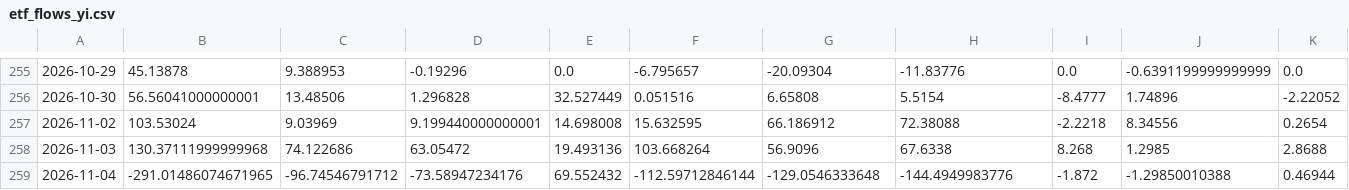
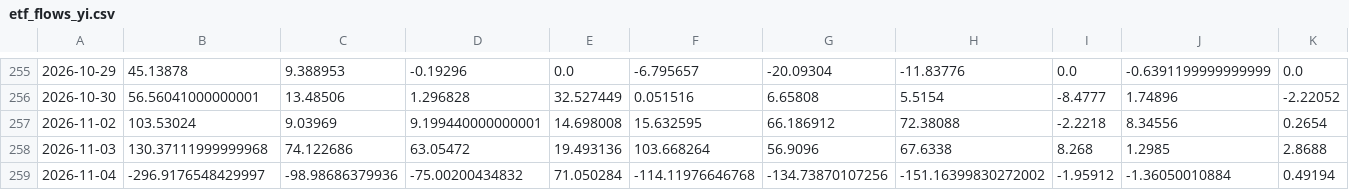
Before and after one commit to shanshanshan66688-art/Blue-pill-monitor, a CSV file: data/etf_flows_yi.csv, drawn as a sheet; only a part is shown, gaps mark what is left out; the diff covers the shown part only; the diff names each change by its address in the sheet, - before the commit and + after, or states it on an @@ line.

```diff
--- a/data/etf_flows_yi.csv
+++ b/data/etf_flows_yi.csv
-B259: -291.01486074671965
+B259: -296.9176548429997
-C259: -96.74546791712
+C259: -98.98686379936
-D259: -73.58947234176
+D259: -75.00200434832
-E259: 69.552432
+E259: 71.050284
-F259: -112.59712846144
+F259: -114.11976646768
-G259: -129.0546333648
+G259: -134.73870107256
-H259: -144.4949983776
+H259: -151.16399830272002
-I259: -1.872
+I259: -1.95912
-J259: -1.29850010388
+J259: -1.36050010884
-K259: 0.46944
+K259: 0.49194
```
Also changed, not shown: 3 edited cells elsewhere in this file, data/holding_cap.csv, data/signals.csv, 2 other files.
